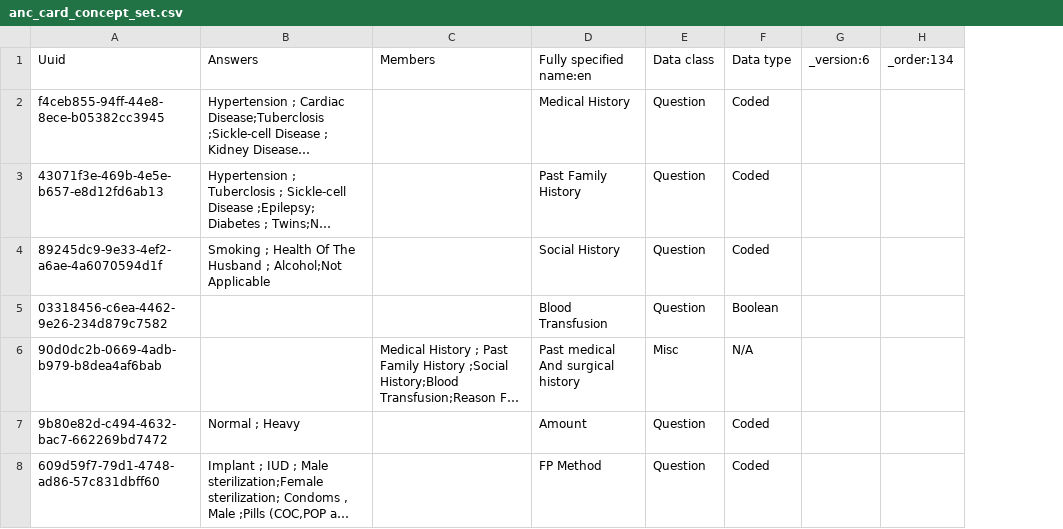
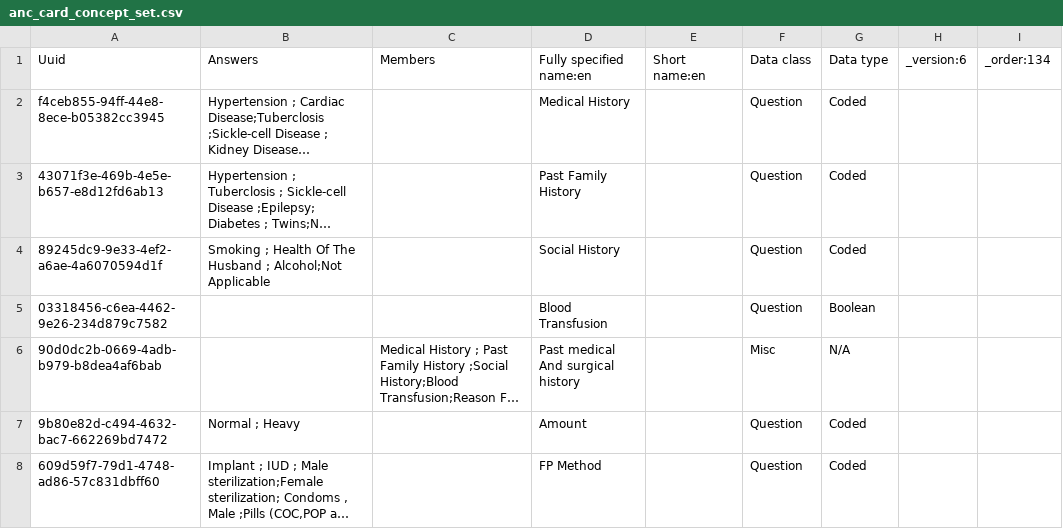
Before and after one commit to IntelliSOFT-Consulting/kspras_metadata, a CSV file: configuration/concepts/anc_card_concept_set.csv, drawn as a sheet; only a part is shown; long unchanged cells end in …; the diff covers the shown part only; the diff names each change by its address in the sheet, - before the commit and + after, or states it on an @@ line.

```diff
--- a/configuration/concepts/anc_card_concept_set.csv
+++ b/configuration/concepts/anc_card_concept_set.csv
+column E, row 1: Short name:en
```
Also changed, not shown: 5 added rows and 3 edited cells elsewhere in this file, configuration/concepts/anc_card_concepts.csv.
